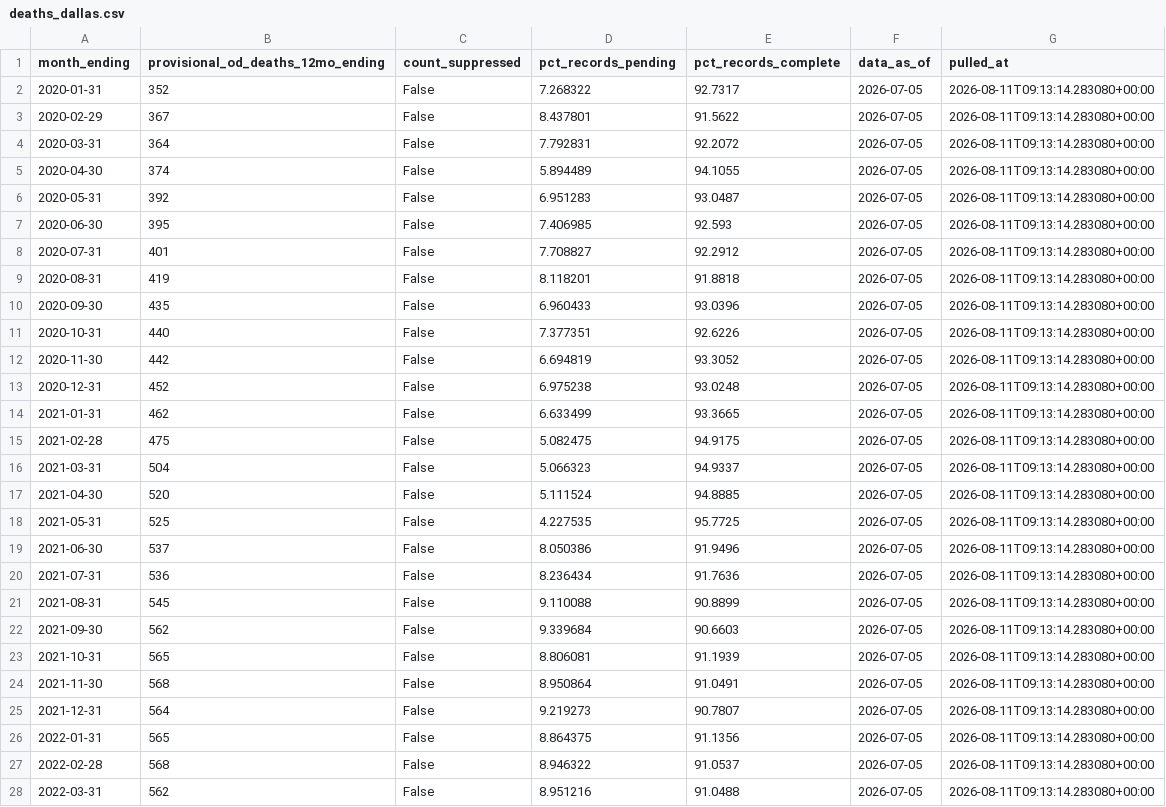
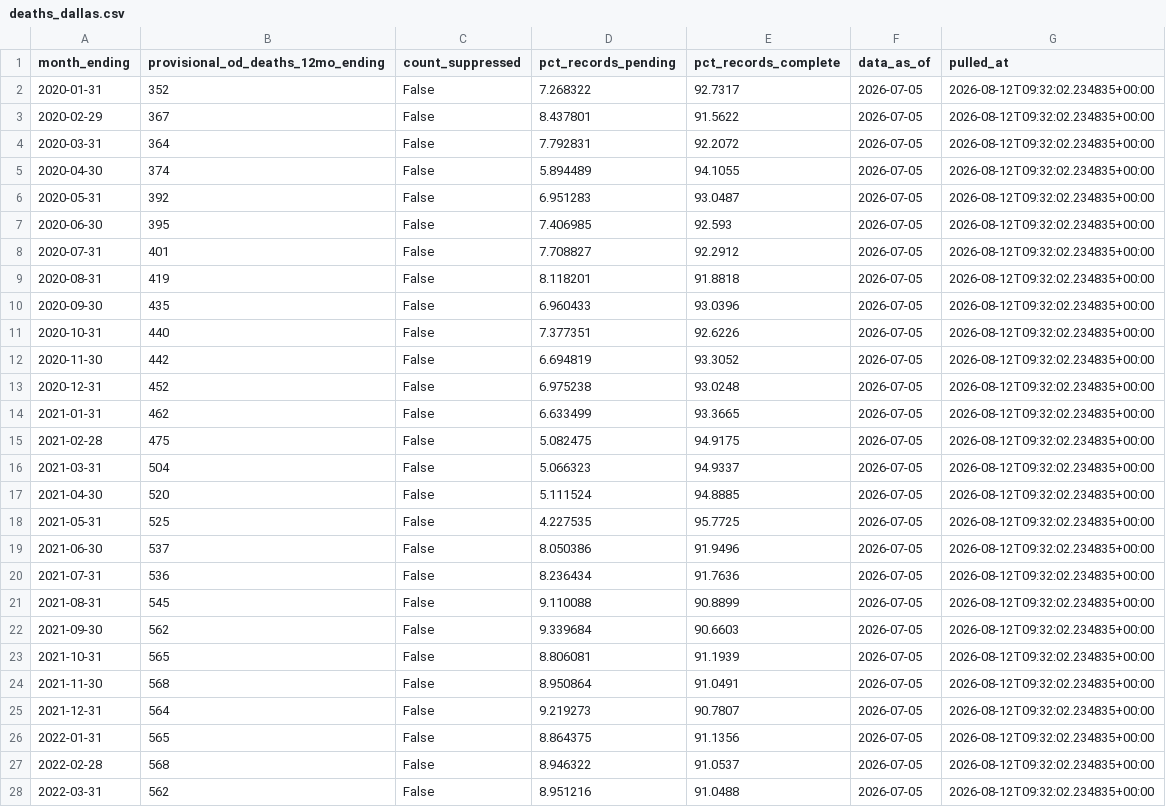
Before and after one commit to Ilyas1434/dallas-research-savespots, a CSV file: data/clean/deaths_dallas.csv, drawn as a sheet; only a part is shown; the diff covers the shown part only.

```diff
--- a/data/clean/deaths_dallas.csv
+++ b/data/clean/deaths_dallas.csv
@@ -1,28 +1,28 @@
 month_ending,provisional_od_deaths_12mo_ending,count_suppressed,pct_records_pending,pct_records_complete,data_as_of,pulled_at
-2020-01-31,352,False,7.268322,92.7317,2026-07-05,2026-08-11T09:13:14.283080+00:00
-2020-02-29,367,False,8.437801,91.5622,2026-07-05,2026-08-11T09:13:14.283080+00:00
-2020-03-31,364,False,7.792831,92.2072,2026-07-05,2026-08-11T09:13:14.283080+00:00
-2020-04-30,374,False,5.894489,94.1055,2026-07-05,2026-08-11T09:13:14.283080+00:00
-2020-05-31,392,False,6.951283,93.0487,2026-07-05,2026-08-11T09:13:14.283080+00:00
-2020-06-30,395,False,7.406985,92.593,2026-07-05,2026-08-11T09:13:14.283080+00:00
-2020-07-31,401,False,7.708827,92.2912,2026-07-05,2026-08-11T09:13:14.283080+00:00
-2020-08-31,419,False,8.118201,91.8818,2026-07-05,2026-08-11T09:13:14.283080+00:00
-2020-09-30,435,False,6.960433,93.0396,2026-07-05,2026-08-11T09:13:14.283080+00:00
-2020-10-31,440,False,7.377351,92.6226,2026-07-05,2026-08-11T09:13:14.283080+00:00
-2020-11-30,442,False,6.694819,93.3052,2026-07-05,2026-08-11T09:13:14.283080+00:00
-2020-12-31,452,False,6.975238,93.0248,2026-07-05,2026-08-11T09:13:14.283080+00:00
-2021-01-31,462,False,6.633499,93.3665,2026-07-05,2026-08-11T09:13:14.283080+00:00
-2021-02-28,475,False,5.082475,94.9175,2026-07-05,2026-08-11T09:13:14.283080+00:00
-2021-03-31,504,False,5.066323,94.9337,2026-07-05,2026-08-11T09:13:14.283080+00:00
-2021-04-30,520,False,5.111524,94.8885,2026-07-05,2026-08-11T09:13:14.283080+00:00
-2021-05-31,525,False,4.227535,95.7725,2026-07-05,2026-08-11T09:13:14.283080+00:00
-2021-06-30,537,False,8.050386,91.9496,2026-07-05,2026-08-11T09:13:14.283080+00:00
-2021-07-31,536,False,8.236434,91.7636,2026-07-05,2026-08-11T09:13:14.283080+00:00
-2021-08-31,545,False,9.110088,90.8899,2026-07-05,2026-08-11T09:13:14.283080+00:00
-2021-09-30,562,False,9.339684,90.6603,2026-07-05,2026-08-11T09:13:14.283080+00:00
-2021-10-31,565,False,8.806081,91.1939,2026-07-05,2026-08-11T09:13:14.283080+00:00
-2021-11-30,568,False,8.950864,91.0491,2026-07-05,2026-08-11T09:13:14.283080+00:00
-2021-12-31,564,False,9.219273,90.7807,2026-07-05,2026-08-11T09:13:14.283080+00:00
-2022-01-31,565,False,8.864375,91.1356,2026-07-05,2026-08-11T09:13:14.283080+00:00
-2022-02-28,568,False,8.946322,91.0537,2026-07-05,2026-08-11T09:13:14.283080+00:00
-2022-03-31,562,False,8.951216,91.0488,2026-07-05,2026-08-11T09:13:14.283080+00:00
+2020-01-31,352,False,7.268322,92.7317,2026-07-05,2026-08-12T09:32:02.234835+00:00
+2020-02-29,367,False,8.437801,91.5622,2026-07-05,2026-08-12T09:32:02.234835+00:00
+2020-03-31,364,False,7.792831,92.2072,2026-07-05,2026-08-12T09:32:02.234835+00:00
+2020-04-30,374,False,5.894489,94.1055,2026-07-05,2026-08-12T09:32:02.234835+00:00
+2020-05-31,392,False,6.951283,93.0487,2026-07-05,2026-08-12T09:32:02.234835+00:00
+2020-06-30,395,False,7.406985,92.593,2026-07-05,2026-08-12T09:32:02.234835+00:00
+2020-07-31,401,False,7.708827,92.2912,2026-07-05,2026-08-12T09:32:02.234835+00:00
+2020-08-31,419,False,8.118201,91.8818,2026-07-05,2026-08-12T09:32:02.234835+00:00
+2020-09-30,435,False,6.960433,93.0396,2026-07-05,2026-08-12T09:32:02.234835+00:00
+2020-10-31,440,False,7.377351,92.6226,2026-07-05,2026-08-12T09:32:02.234835+00:00
+2020-11-30,442,False,6.694819,93.3052,2026-07-05,2026-08-12T09:32:02.234835+00:00
+2020-12-31,452,False,6.975238,93.0248,2026-07-05,2026-08-12T09:32:02.234835+00:00
+2021-01-31,462,False,6.633499,93.3665,2026-07-05,2026-08-12T09:32:02.234835+00:00
+2021-02-28,475,False,5.082475,94.9175,2026-07-05,2026-08-12T09:32:02.234835+00:00
+2021-03-31,504,False,5.066323,94.9337,2026-07-05,2026-08-12T09:32:02.234835+00:00
+2021-04-30,520,False,5.111524,94.8885,2026-07-05,2026-08-12T09:32:02.234835+00:00
+2021-05-31,525,False,4.227535,95.7725,2026-07-05,2026-08-12T09:32:02.234835+00:00
+2021-06-30,537,False,8.050386,91.9496,2026-07-05,2026-08-12T09:32:02.234835+00:00
+2021-07-31,536,False,8.236434,91.7636,2026-07-05,2026-08-12T09:32:02.234835+00:00
+2021-08-31,545,False,9.110088,90.8899,2026-07-05,2026-08-12T09:32:02.234835+00:00
+2021-09-30,562,False,9.339684,90.6603,2026-07-05,2026-08-12T09:32:02.234835+00:00
+2021-10-31,565,False,8.806081,91.1939,2026-07-05,2026-08-12T09:32:02.234835+00:00
+2021-11-30,568,False,8.950864,91.0491,2026-07-05,2026-08-12T09:32:02.234835+00:00
+2021-12-31,564,False,9.219273,90.7807,2026-07-05,2026-08-12T09:32:02.234835+00:00
+2022-01-31,565,False,8.864375,91.1356,2026-07-05,2026-08-12T09:32:02.234835+00:00
+2022-02-28,568,False,8.946322,91.0537,2026-07-05,2026-08-12T09:32:02.234835+00:00
+2022-03-31,562,False,8.951216,91.0488,2026-07-05,2026-08-12T09:32:02.234835+00:00
```
Also changed, not shown: 45 edited cells elsewhere in this file, 6 other files.
